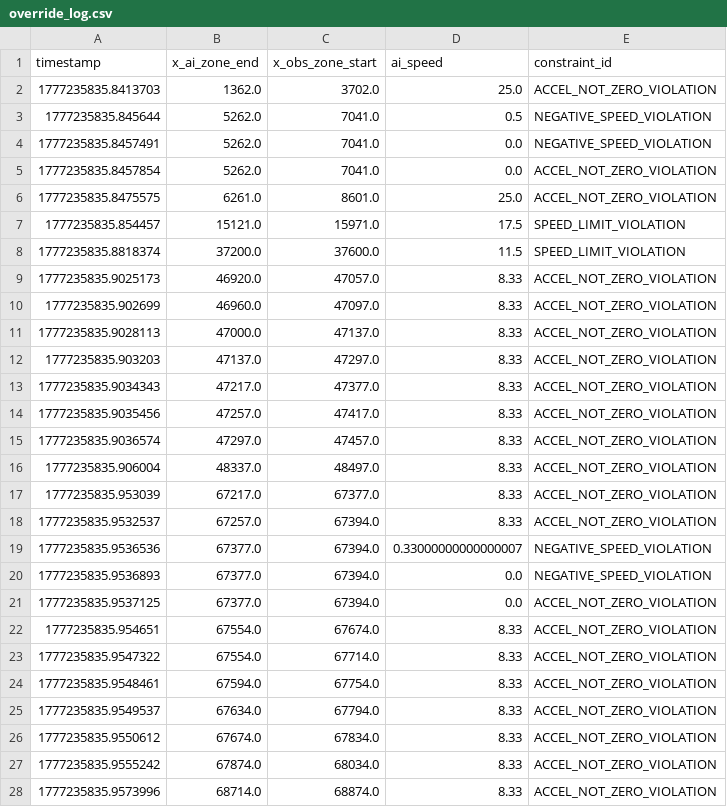
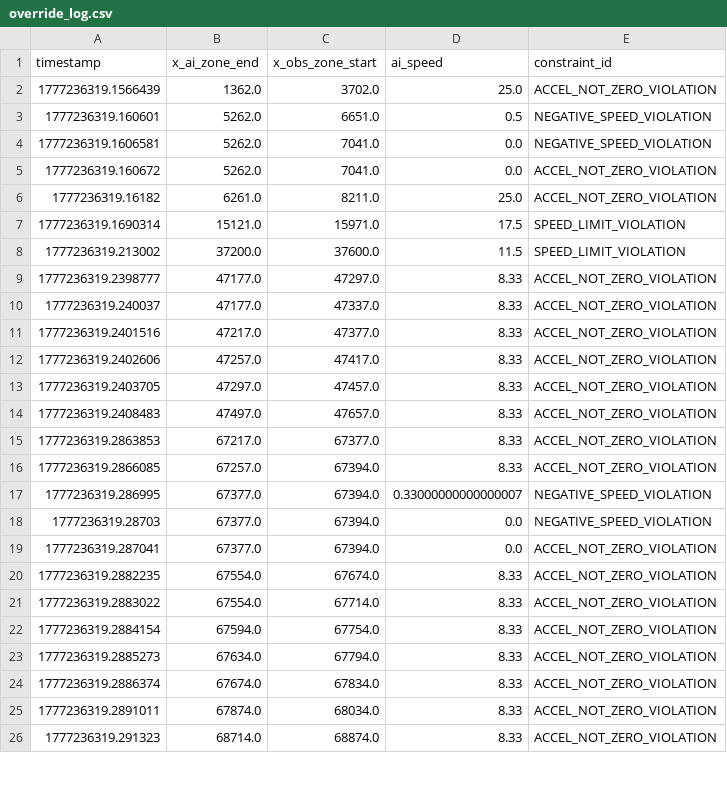
Before and after one commit to Sainosaur/RailSchedulingAI, a CSV file: validate_layer/override_log.csv, drawn as a sheet; only a part is shown; the diff covers the shown part only.

Commit message:
chore: update reward landscape visualization and refresh constraint violation logs

```diff
--- a/validate_layer/override_log.csv
+++ b/validate_layer/override_log.csv
@@ -1,28 +1,26 @@
 timestamp,x_ai_zone_end,x_obs_zone_start,ai_speed,constraint_id
-1777235835.8413703,1362.0,3702.0,25.0,ACCEL_NOT_ZERO_VIOLATION
-1777235835.845644,5262.0,7041.0,0.5,NEGATIVE_SPEED_VIOLATION
-1777235835.8457491,5262.0,7041.0,0.0,NEGATIVE_SPEED_VIOLATION
-1777235835.8457854,5262.0,7041.0,0.0,ACCEL_NOT_ZERO_VIOLATION
-1777235835.8475575,6261.0,8601.0,25.0,ACCEL_NOT_ZERO_VIOLATION
-1777235835.854457,15121.0,15971.0,17.5,SPEED_LIMIT_VIOLATION
-1777235835.8818374,37200.0,37600.0,11.5,SPEED_LIMIT_VIOLATION
-1777235835.9025173,46920.0,47057.0,8.33,ACCEL_NOT_ZERO_VIOLATION
-1777235835.902699,46960.0,47097.0,8.33,ACCEL_NOT_ZERO_VIOLATION
-1777235835.9028113,47000.0,47137.0,8.33,ACCEL_NOT_ZERO_VIOLATION
-1777235835.903203,47137.0,47297.0,8.33,ACCEL_NOT_ZERO_VIOLATION
-1777235835.9034343,47217.0,47377.0,8.33,ACCEL_NOT_ZERO_VIOLATION
-1777235835.9035456,47257.0,47417.0,8.33,ACCEL_NOT_ZERO_VIOLATION
-1777235835.9036574,47297.0,47457.0,8.33,ACCEL_NOT_ZERO_VIOLATION
-1777235835.906004,48337.0,48497.0,8.33,ACCEL_NOT_ZERO_VIOLATION
-1777235835.953039,67217.0,67377.0,8.33,ACCEL_NOT_ZERO_VIOLATION
-1777235835.9532537,67257.0,67394.0,8.33,ACCEL_NOT_ZERO_VIOLATION
-1777235835.9536536,67377.0,67394.0,0.33000000000000007,NEGATIVE_SPEED_VIOLATION
-1777235835.9536893,67377.0,67394.0,0.0,NEGATIVE_SPEED_VIOLATION
-1777235835.9537125,67377.0,67394.0,0.0,ACCEL_NOT_ZERO_VIOLATION
-1777235835.954651,67554.0,67674.0,8.33,ACCEL_NOT_ZERO_VIOLATION
-1777235835.9547322,67554.0,67714.0,8.33,ACCEL_NOT_ZERO_VIOLATION
-1777235835.9548461,67594.0,67754.0,8.33,ACCEL_NOT_ZERO_VIOLATION
-1777235835.9549537,67634.0,67794.0,8.33,ACCEL_NOT_ZERO_VIOLATION
-1777235835.9550612,67674.0,67834.0,8.33,ACCEL_NOT_ZERO_VIOLATION
-1777235835.9555242,67874.0,68034.0,8.33,ACCEL_NOT_ZERO_VIOLATION
-1777235835.9573996,68714.0,68874.0,8.33,ACCEL_NOT_ZERO_VIOLATION
+1777236319.1566439,1362.0,3702.0,25.0,ACCEL_NOT_ZERO_VIOLATION
+1777236319.160601,5262.0,6651.0,0.5,NEGATIVE_SPEED_VIOLATION
+1777236319.1606581,5262.0,7041.0,0.0,NEGATIVE_SPEED_VIOLATION
+1777236319.160672,5262.0,7041.0,0.0,ACCEL_NOT_ZERO_VIOLATION
+1777236319.16182,6261.0,8211.0,25.0,ACCEL_NOT_ZERO_VIOLATION
+1777236319.1690314,15121.0,15971.0,17.5,SPEED_LIMIT_VIOLATION
+1777236319.213002,37200.0,37600.0,11.5,SPEED_LIMIT_VIOLATION
+1777236319.2398777,47177.0,47297.0,8.33,ACCEL_NOT_ZERO_VIOLATION
+1777236319.240037,47177.0,47337.0,8.33,ACCEL_NOT_ZERO_VIOLATION
+1777236319.2401516,47217.0,47377.0,8.33,ACCEL_NOT_ZERO_VIOLATION
+1777236319.2402606,47257.0,47417.0,8.33,ACCEL_NOT_ZERO_VIOLATION
+1777236319.2403705,47297.0,47457.0,8.33,ACCEL_NOT_ZERO_VIOLATION
+1777236319.2408483,47497.0,47657.0,8.33,ACCEL_NOT_ZERO_VIOLATION
+1777236319.2863853,67217.0,67377.0,8.33,ACCEL_NOT_ZERO_VIOLATION
+1777236319.2866085,67257.0,67394.0,8.33,ACCEL_NOT_ZERO_VIOLATION
+1777236319.286995,67377.0,67394.0,0.33000000000000007,NEGATIVE_SPEED_VIOLATION
+1777236319.28703,67377.0,67394.0,0.0,NEGATIVE_SPEED_VIOLATION
+1777236319.287041,67377.0,67394.0,0.0,ACCEL_NOT_ZERO_VIOLATION
+1777236319.2882235,67554.0,67674.0,8.33,ACCEL_NOT_ZERO_VIOLATION
+1777236319.2883022,67554.0,67714.0,8.33,ACCEL_NOT_ZERO_VIOLATION
+1777236319.2884154,67594.0,67754.0,8.33,ACCEL_NOT_ZERO_VIOLATION
+1777236319.2885273,67634.0,67794.0,8.33,ACCEL_NOT_ZERO_VIOLATION
+1777236319.2886374,67674.0,67834.0,8.33,ACCEL_NOT_ZERO_VIOLATION
+1777236319.2891011,67874.0,68034.0,8.33,ACCEL_NOT_ZERO_VIOLATION
+1777236319.291323,68714.0,68874.0,8.33,ACCEL_NOT_ZERO_VIOLATION
```
Also changed, not shown: 4 edited cells elsewhere in this file, 1 other file.
